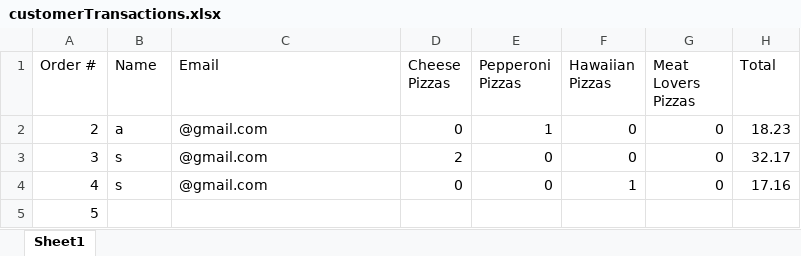
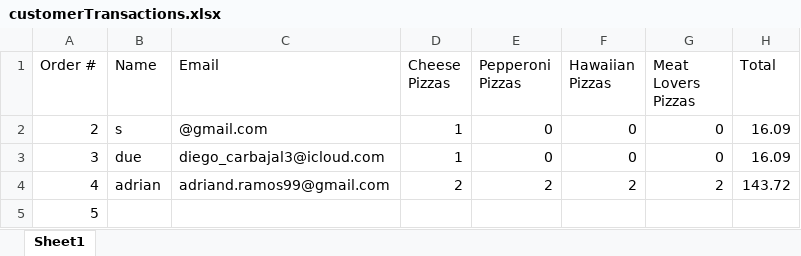
Before and after one commit to dac0d3/pythonWarriors, an Excel workbook: customerTransactions.xlsx, sheet Sheet1, drawn as a sheet; values as stored, in another font and other column widths than the file's, no borders; the diff names each change by its address in the sheet, - before the commit and + after, or states it on an @@ line.

```diff
--- a/customerTransactions.xlsx (sheet Sheet1)
+++ b/customerTransactions.xlsx (sheet Sheet1)
-B2 (Name): a
+B2 (Name): s
-D2 (Cheese Pizzas): 0
+D2 (Cheese Pizzas): 1
-E2 (Pepperoni Pizzas): 1
+E2 (Pepperoni Pizzas): 0
-H2 (Total): 18.23
+H2 (Total): 16.09
-B3 (Name): s
+B3 (Name): due
-C3 (Email): @gmail.com
+C3 (Email): diego_carbajal3@icloud.com
-D3 (Cheese Pizzas): 2
+D3 (Cheese Pizzas): 1
-H3 (Total): 32.17
+H3 (Total): 16.09
-B4 (Name): s
+B4 (Name): adrian
-C4 (Email): @gmail.com
+C4 (Email): adriand.ramos99@gmail.com
-D4 (Cheese Pizzas): 0
+D4 (Cheese Pizzas): 2
-E4 (Pepperoni Pizzas): 0
+E4 (Pepperoni Pizzas): 2
-F4 (Hawaiian Pizzas): 1
+F4 (Hawaiian Pizzas): 2
-G4 (Meat Lovers Pizzas): 0
+G4 (Meat Lovers Pizzas): 2
-H4 (Total): 17.16
+H4 (Total): 143.72
```
Also changed, not shown: pythonParlorInventory.xlsx, 2 other files.
